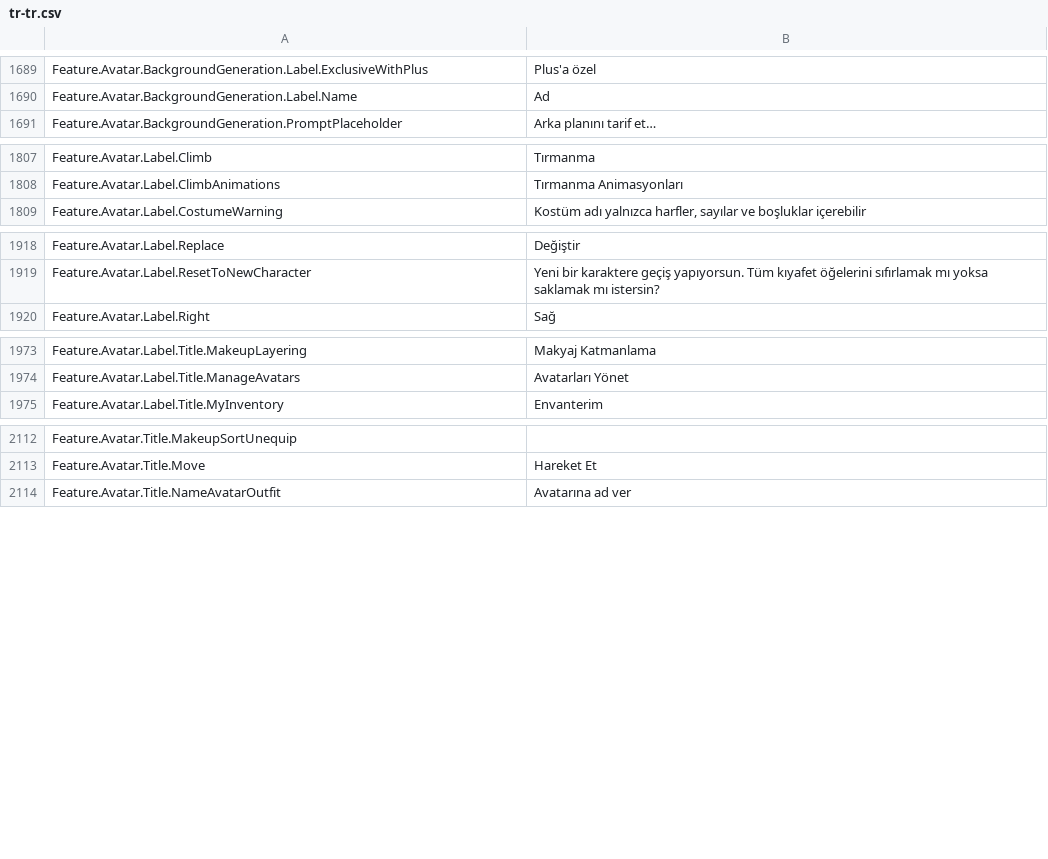
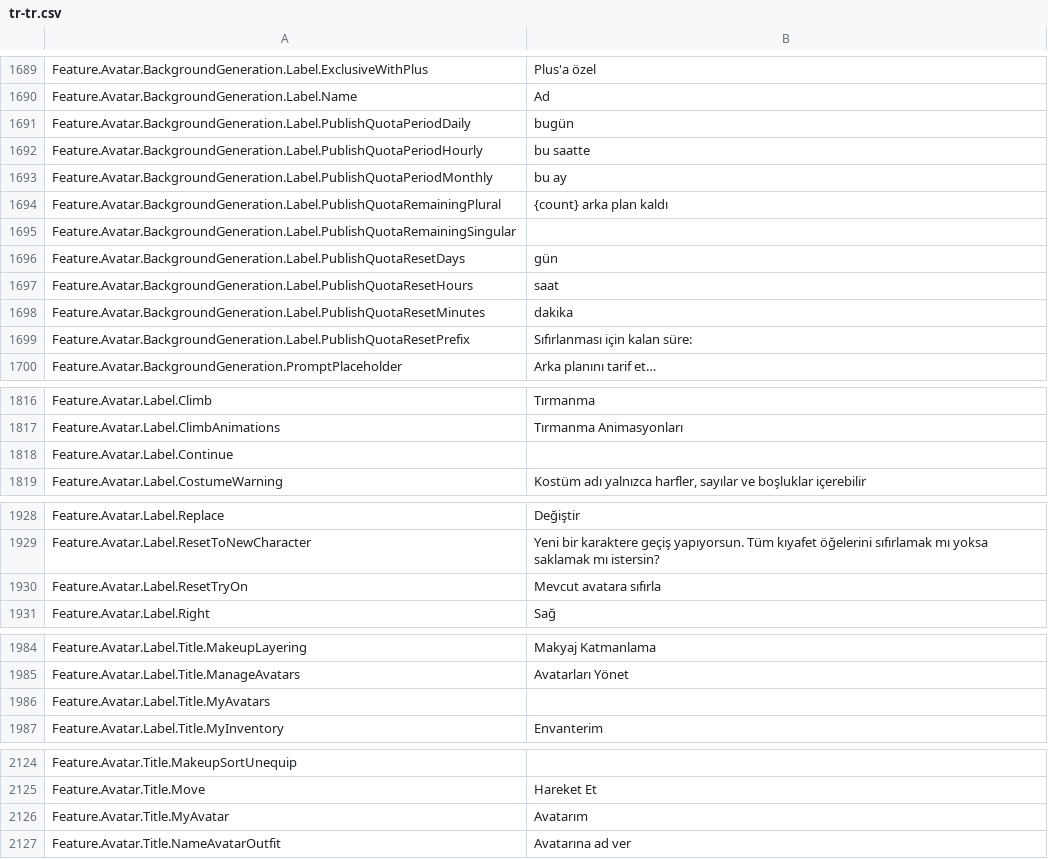
Before and after one commit to EliCauvert/Roblox-Datamining, a CSV file: UniversalApp/Locales/Common/tr-tr.csv, drawn as a sheet; only a part is shown, gaps mark what is left out.

```diff
--- a/UniversalApp/Locales/Common/tr-tr.csv
+++ b/UniversalApp/Locales/Common/tr-tr.csv
@@ -1711,2 +1711,11 @@ Feature.Avatar.BackgroundGeneration.Label.ExclusiveWithPlus,Plus'a özel
 Feature.Avatar.BackgroundGeneration.Label.Name,Ad
+Feature.Avatar.BackgroundGeneration.Label.PublishQuotaPeriodDaily,bugün
+Feature.Avatar.BackgroundGeneration.Label.PublishQuotaPeriodHourly,bu saatte
+Feature.Avatar.BackgroundGeneration.Label.PublishQuotaPeriodMonthly,bu ay
+Feature.Avatar.BackgroundGeneration.Label.PublishQuotaRemainingPlural,{count} arka plan kaldı
+Feature.Avatar.BackgroundGeneration.Label.PublishQuotaRemainingSingular,
+Feature.Avatar.BackgroundGeneration.Label.PublishQuotaResetDays,gün
+Feature.Avatar.BackgroundGeneration.Label.PublishQuotaResetHours,saat
+Feature.Avatar.BackgroundGeneration.Label.PublishQuotaResetMinutes,dakika
+Feature.Avatar.BackgroundGeneration.Label.PublishQuotaResetPrefix,Sıfırlanması için kalan süre:
 Feature.Avatar.BackgroundGeneration.PromptPlaceholder,Arka planını tarif et…
@@ -1829,2 +1838,3 @@ Feature.Avatar.Label.Climb,Tırmanma
 Feature.Avatar.Label.ClimbAnimations,Tırmanma Animasyonları
+Feature.Avatar.Label.Continue,
 Feature.Avatar.Label.CostumeWarning,"Kostüm adı yalnızca harfler, sayılar ve boşluklar içerebilir"
@@ -1940,2 +1950,3 @@ Feature.Avatar.Label.Replace,Değiştir
 Feature.Avatar.Label.ResetToNewCharacter,Yeni bir karaktere geçiş yapıyorsun. Tüm kıyafet öğelerini sıfırlamak mı yoksa saklamak mı istersin?
+Feature.Avatar.Label.ResetTryOn,Mevcut avatara sıfırla
 Feature.Avatar.Label.Right,Sağ
@@ -1995,2 +2006,3 @@ Feature.Avatar.Label.Title.MakeupLayering,Makyaj Katmanlama
 Feature.Avatar.Label.Title.ManageAvatars,Avatarları Yönet
+Feature.Avatar.Label.Title.MyAvatars,
 Feature.Avatar.Label.Title.MyInventory,Envanterim
@@ -2134,2 +2146,3 @@ Feature.Avatar.Title.MakeupSortUnequip,
 Feature.Avatar.Title.Move,Hareket Et
+Feature.Avatar.Title.MyAvatar,Avatarım
 Feature.Avatar.Title.NameAvatarOutfit,Avatarına ad ver
```
Also changed, not shown: UniversalApp/Locales/Common/de-de.csv, UniversalApp/Locales/Common/hi-in.csv, 8 other files.
